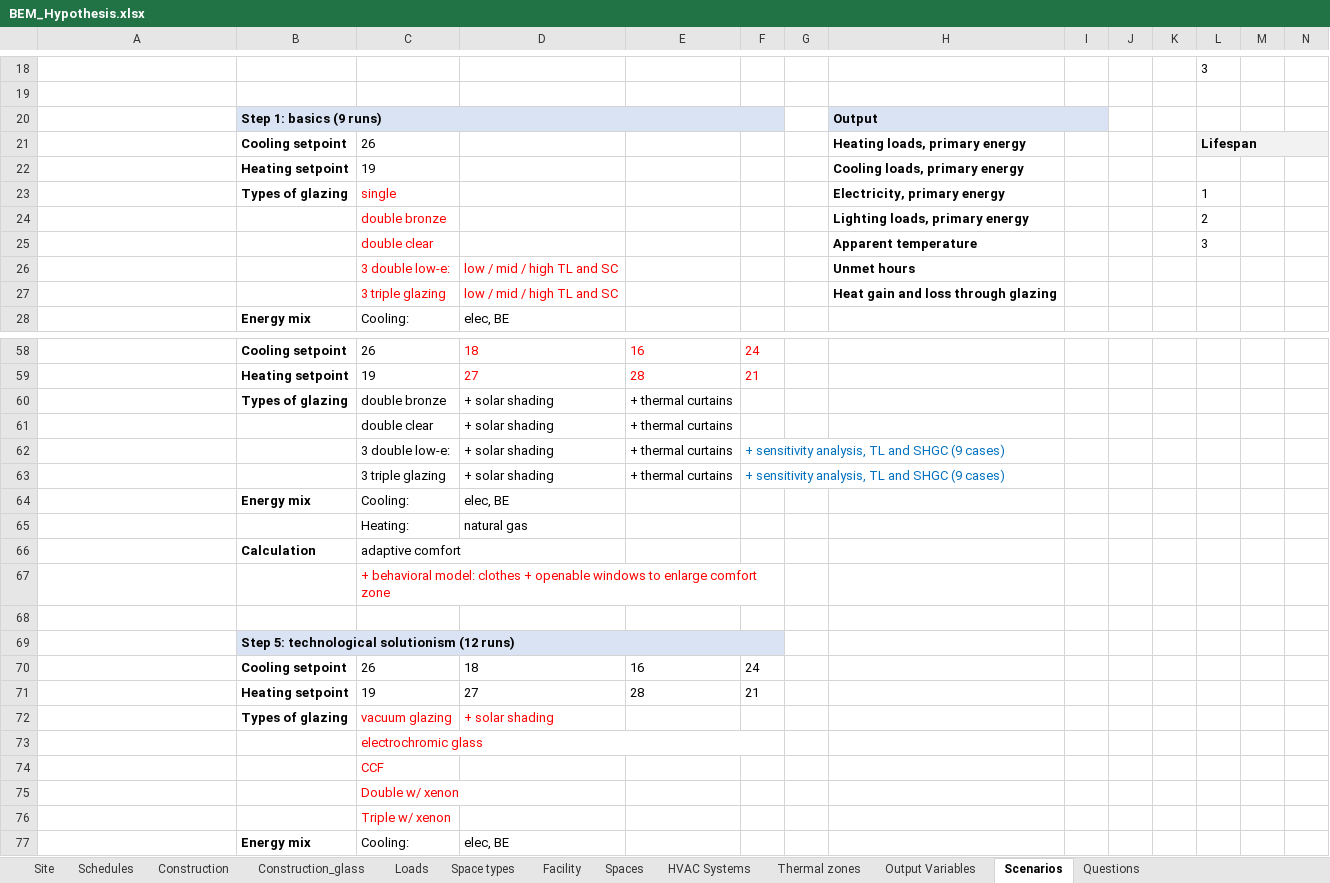
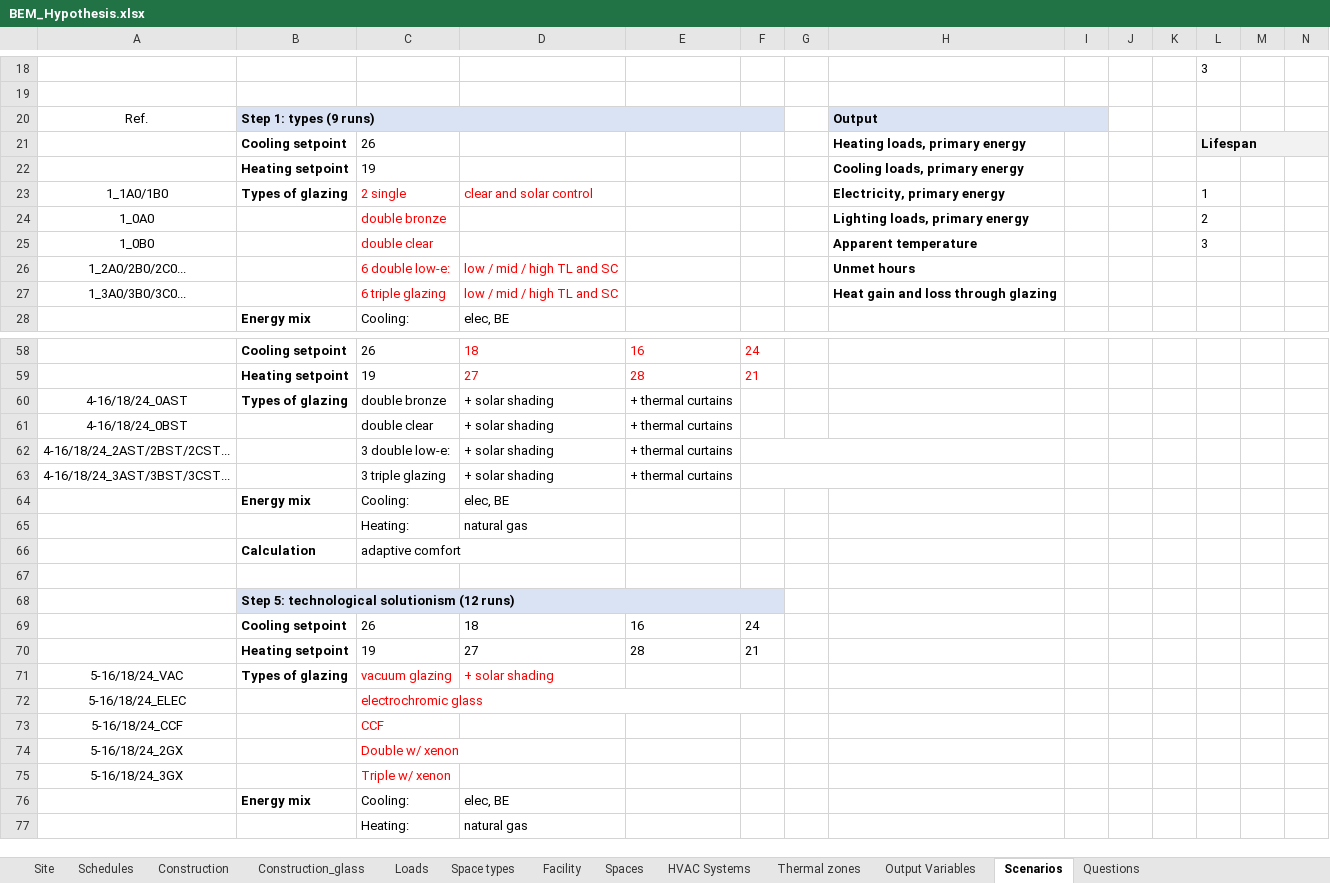
Before and after one commit to jmarrec/BEM_Office, an Excel workbook: BEM_Hypothesis.xlsx, sheet Scenarios, drawn as a sheet; only a part is shown, gaps mark what is left out; the shorter side is filled out with more unchanged rows; values as stored, in another font and other column widths than the file's, no borders; removed rows and columns are numbered as before the commit, all else as after; rows hold the shown columns only; the diff covers the shown part only; the diff names each change by its address in the sheet, - before the commit and + after, or states it on an @@ line.

```diff
--- a/BEM_Hypothesis.xlsx (sheet Scenarios)
+++ b/BEM_Hypothesis.xlsx (sheet Scenarios)
-row 20:  | Step 1: basics (9 runs) |  |  |  |  |  | Output
+row 20: Ref. | Step 1: types (9 runs) |  |  |  |  |  | Output
-A23: (empty)
+A23: 1_1A0/1B0
-C23: single
+C23: 2 single
-D23: (empty)
+D23: clear and solar control
-A24: (empty)
+A24: 1_0A0
-A25: (empty)
+A25: 1_0B0
-A26: (empty)
+A26: 1_2A0/2B0/2C0...
-C26: 3 double low-e:
+C26: 6 double low-e:
-A27: (empty)
+A27: 1_3A0/3B0/3C0...
-C27: 3 triple glazing
+C27: 6 triple glazing
-A60: (empty)
+A60: 4-16/18/24_0AST
-A61: (empty)
+A61: 4-16/18/24_0BST
-A62: (empty)
+A62: 4-16/18/24_2AST/2BST/2CST...
-F62:F63: + sensitivity analysis, TL and SHGC (9 cases)
+F62:F63: (empty)
-A63: (empty)
+A63: 4-16/18/24_3AST/3BST/3CST...
-row 67:  |  | + behavioral model: clothes + openable windows to enlarge comfort zone
-A71: (empty)
+A71: 5-16/18/24_VAC
-A72: (empty)
+A72: 5-16/18/24_ELEC
-A73: (empty)
+A73: 5-16/18/24_CCF
-A74: (empty)
+A74: 5-16/18/24_2GX
-A75: (empty)
+A75: 5-16/18/24_3GX
```
Also changed, not shown: 12 edited cells elsewhere in this sheet, sheet Construction_glass, sheet Construction, formulas that keep their value, 20 other files.
